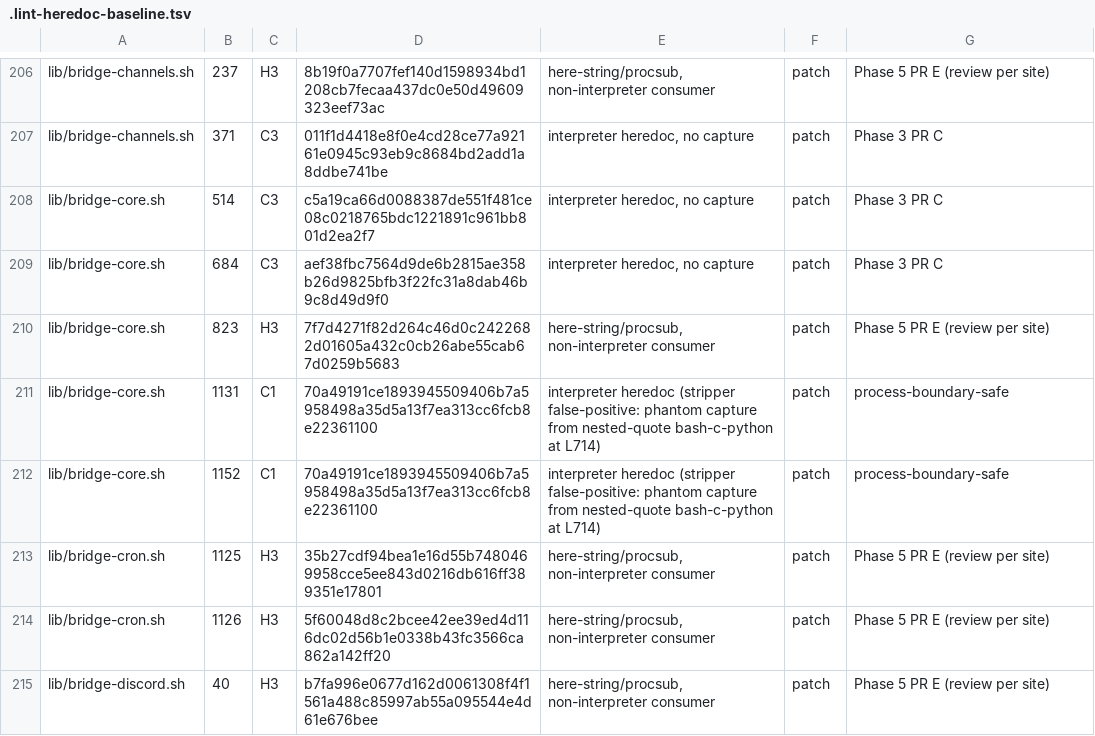
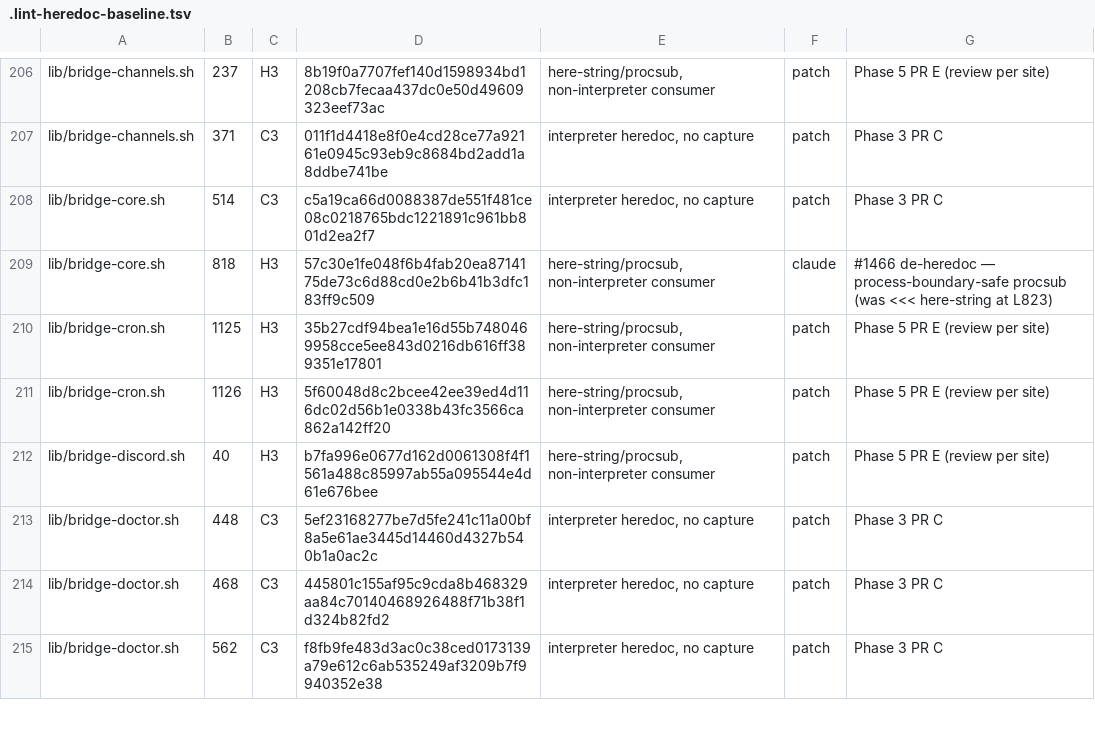
Before and after one commit to seanssoh/agent-bridge-public, a TSV file: .lint-heredoc-baseline.tsv, drawn as a sheet; only a part is shown, gaps mark what is left out; the shorter side is filled out with more unchanged rows.

```diff
--- a/.lint-heredoc-baseline.tsv
+++ b/.lint-heredoc-baseline.tsv
@@ -208,6 +208,3 @@ lib/bridge-channels.sh	371	C3	011f1d4418e8f0e4cd28ce77a92161e0945c93eb9c8684bd2a
 lib/bridge-core.sh	514	C3	c5a19ca66d0088387de551f481ce08c0218765bdc1221891c961bb801d2ea2f7	interpreter heredoc, no capture	patch	Phase 3 PR C
-lib/bridge-core.sh	684	C3	aef38fbc7564d9de6b2815ae358b26d9825bfb3f22fc31a8dab46b9c8d49d9f0	interpreter heredoc, no capture	patch	Phase 3 PR C
-lib/bridge-core.sh	823	H3	7f7d4271f82d264c46d0c2422682d01605a432c0cb26abe55cab67d0259b5683	here-string/procsub, non-interpreter consumer	patch	Phase 5 PR E (review per site)
-lib/bridge-core.sh	1131	C1	70a49191ce1893945509406b7a5958498a35d5a13f7ea313cc6fcb8e22361100	interpreter heredoc (stripper false-positive: phantom capture from nested-quote bash-c-python at L714)	patch	process-boundary-safe
-lib/bridge-core.sh	1152	C1	70a49191ce1893945509406b7a5958498a35d5a13f7ea313cc6fcb8e22361100	interpreter heredoc (stripper false-positive: phantom capture from nested-quote bash-c-python at L714)	patch	process-boundary-safe
+lib/bridge-core.sh	818	H3	57c30e1fe048f6b4fab20ea8714175de73c6d88cd0e2b6b41b3dfc183ff9c509	here-string/procsub, non-interpreter consumer	claude	#1466 de-heredoc — process-boundary-safe procsub (was <<< here-string at L823)
 lib/bridge-cron.sh	1125	H3	35b27cdf94bea1e16d55b7480469958cce5ee843d0216db616ff389351e17801	here-string/procsub, non-interpreter consumer	patch	Phase 5 PR E (review per site)
```
Also changed, not shown: 2 other files.
